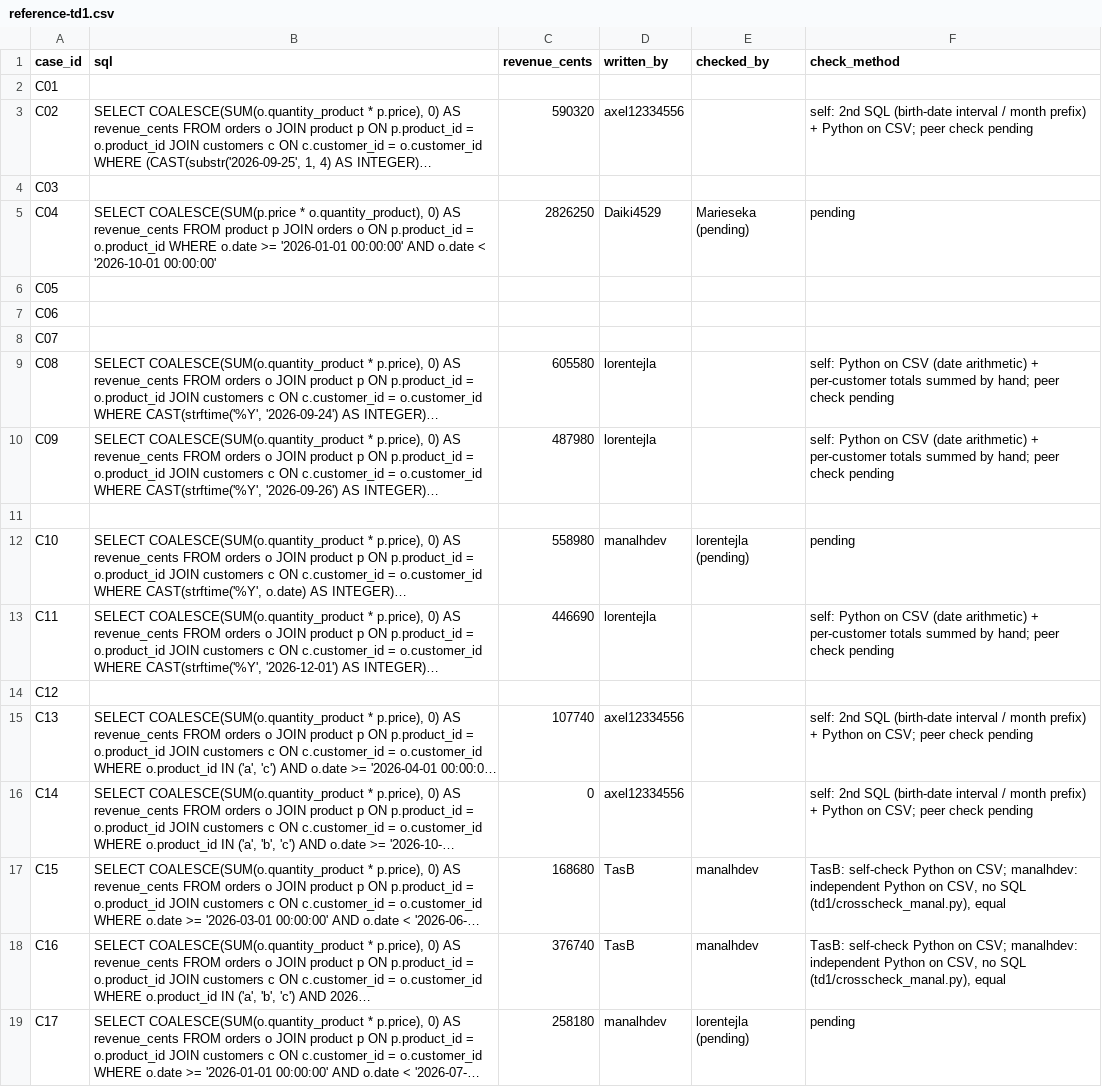
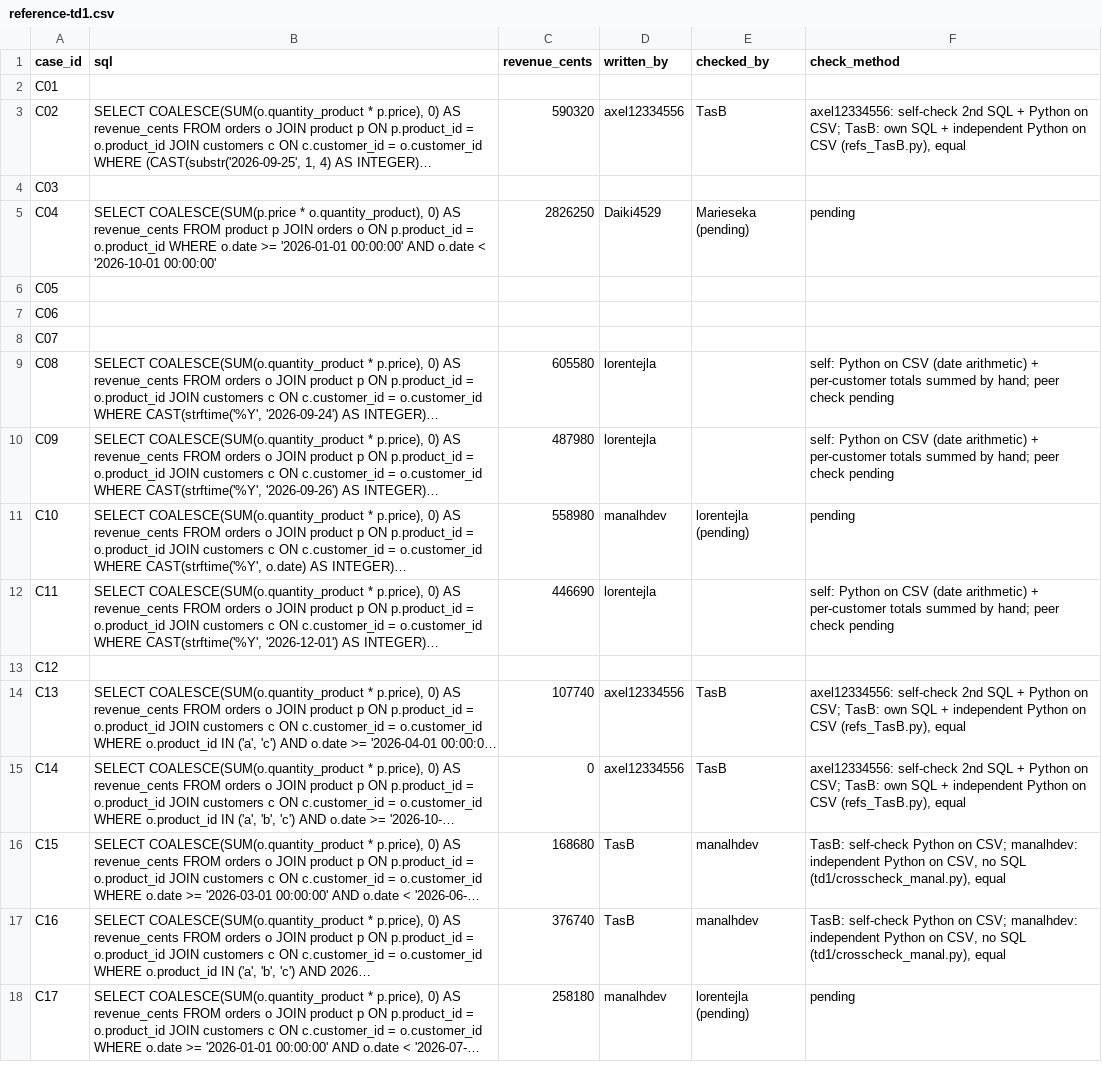
Before and after one commit to manalhdev/next-generation-ai-td, a CSV file: reference-td1.csv, drawn as a sheet; only a part is shown; long unchanged cells end in …; removed rows and columns are numbered as before the commit, all else as after; the diff names each change by its address in the sheet, - before the commit and + after, or states it on an @@ line.

Commit message:
Record TasB cross-check of C02, C13, C14 (refs_TasB.py)

```diff
--- a/reference-td1.csv
+++ b/reference-td1.csv
-E3 (checked_by): (empty)
+E3 (checked_by): TasB
-F3 (check_method): self: 2nd SQL (birth-date interval / month prefix) + Python on CSV; peer check pending
+F3 (check_method): axel12334556: self-check 2nd SQL + Python on CSV; TasB: own SQL + independent Python on CSV (refs_TasB.py), equal
-row 11: (empty)
-E14:E15 (checked_by): (empty)
+E14:E15 (checked_by): TasB
-F14:F15 (check_method): self: 2nd SQL (birth-date interval / month prefix) + Python on CSV; peer check pending
+F14:F15 (check_method): axel12334556: self-check 2nd SQL + Python on CSV; TasB: own SQL + independent Python on CSV (refs_TasB.py), equal
```
Also changed, not shown: 2 other files.
